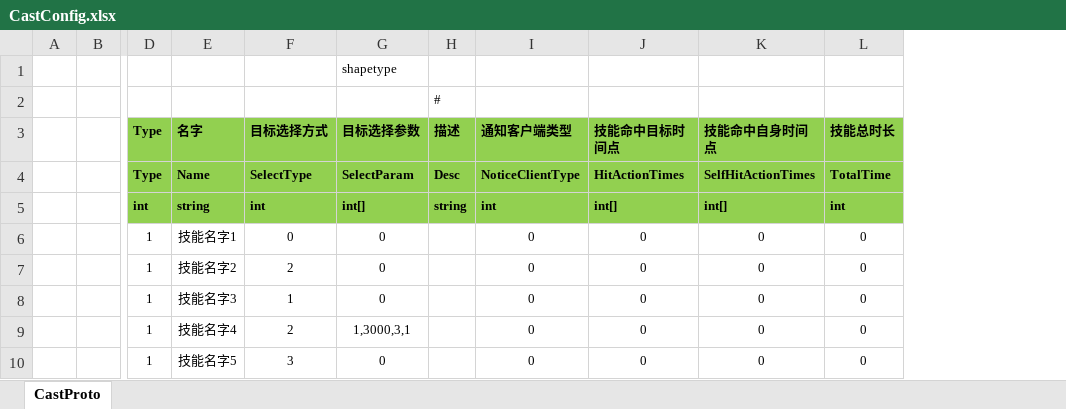
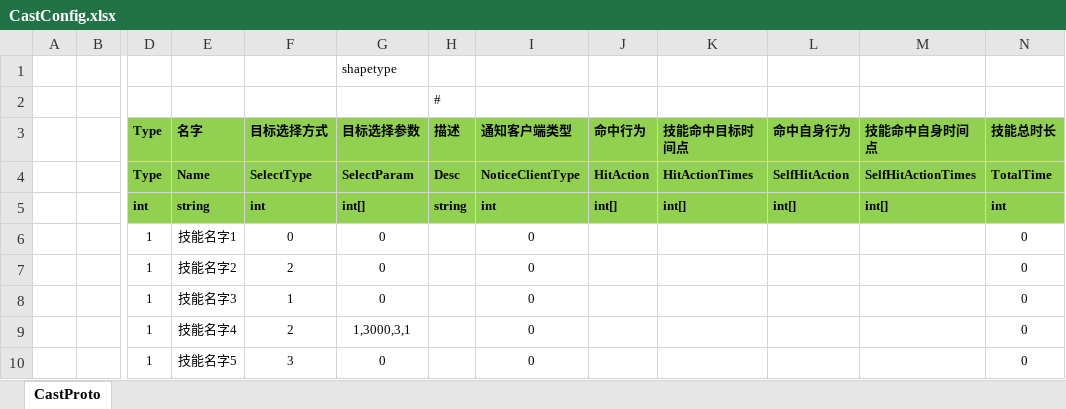
Before and after one commit to classdraw/ETMMO, an Excel workbook: ET-release8.1/Unity/Assets/Config/Excel/CastConfig.xlsx, sheet CastProto, drawn as a sheet; only a part is shown, gaps mark what is left out; values as stored, in another font and other column widths than the file's, no borders; addresses are those after the commit; the diff names each change by its address in the sheet, - before the commit and + after, or states it on an @@ line.

```diff
--- a/ET-release8.1/Unity/Assets/Config/Excel/CastConfig.xlsx (sheet CastProto)
+++ b/ET-release8.1/Unity/Assets/Config/Excel/CastConfig.xlsx (sheet CastProto)
+column J (命中行为), rows 4-5: HitAction | int[]
+column L (命中自身行为), rows 4-5: SelfHitAction | int[]
-K6:K10 (技能命中目标时间点): 0
+K6:K10 (技能命中目标时间点): (empty)
-M6:M10 (技能命中自身时间点): 0
+M6:M10 (技能命中自身时间点): (empty)
```
Also changed, not shown: ET-release8.1/Unity/Assets/Config/Excel/ActionsConfig.xlsx, 54 other files.
